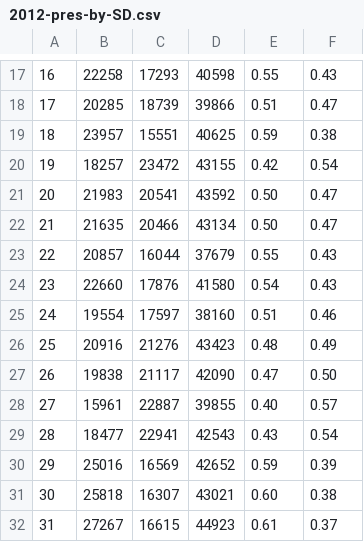
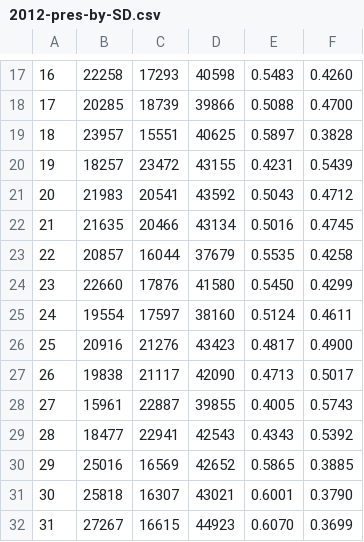
Before and after one commit to MinnPost/minnpost-districts-to-watch-2016, a CSV file: data/2012-pres-by-SD.csv, drawn as a sheet; only a part is shown, gaps mark what is left out; the diff covers the shown part only; the diff names each change by its address in the sheet, - before the commit and + after, or states it on an @@ line.

```diff
--- a/data/2012-pres-by-SD.csv
+++ b/data/2012-pres-by-SD.csv
-E17: 0.55
+E17: 0.5483
-F17: 0.43
+F17: 0.4260
-E18: 0.51
+E18: 0.5088
-F18: 0.47
+F18: 0.4700
-E19: 0.59
+E19: 0.5897
-F19: 0.38
+F19: 0.3828
-E20: 0.42
+E20: 0.4231
-F20: 0.54
+F20: 0.5439
-E21: 0.50
+E21: 0.5043
-F21: 0.47
+F21: 0.4712
-E22: 0.50
+E22: 0.5016
-F22: 0.47
+F22: 0.4745
-E23: 0.55
+E23: 0.5535
-F23: 0.43
+F23: 0.4258
-E24: 0.54
+E24: 0.5450
-F24: 0.43
+F24: 0.4299
-E25: 0.51
+E25: 0.5124
-F25: 0.46
+F25: 0.4611
-E26: 0.48
+E26: 0.4817
-F26: 0.49
+F26: 0.4900
-E27: 0.47
+E27: 0.4713
-F27: 0.50
+F27: 0.5017
-E28: 0.40
+E28: 0.4005
-F28: 0.57
+F28: 0.5743
-E29: 0.43
+E29: 0.4343
-F29: 0.54
+F29: 0.5392
-E30: 0.59
+E30: 0.5865
-F30: 0.39
+F30: 0.3885
-E31: 0.60
+E31: 0.6001
-F31: 0.38
+F31: 0.3790
-E32: 0.61
+E32: 0.6070
-F32: 0.37
+F32: 0.3699
```
Also changed, not shown: 1 added row, 1 removed row and 102 edited cells elsewhere in this file, data/2012-pres-by-HD.csv, 1 other file.
